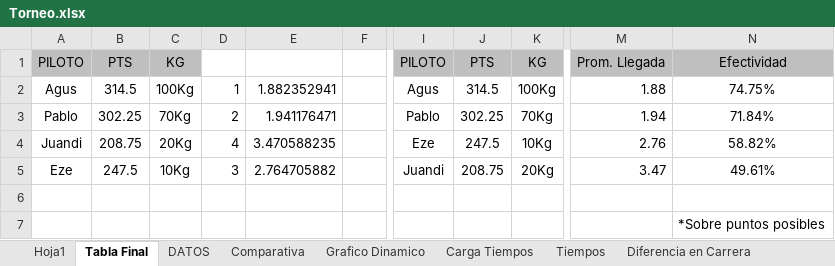
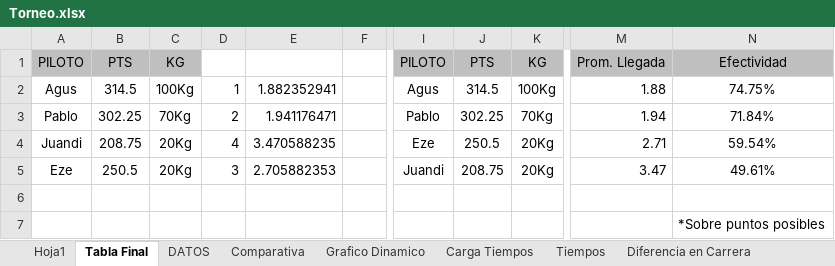
Before and after one commit to agusiraldi9223-ai/Torneo-TC2000, an Excel workbook: Torneo.xlsx, sheet Tabla Final, drawn as a sheet; only a part is shown, gaps mark what is left out; values as stored, in another font and other column widths than the file's, no borders; charts and pictures not drawn; the diff names each change by its address in the sheet, - before the commit and + after, or states it on an @@ line.

```diff
--- a/Torneo.xlsx (sheet Tabla Final)
+++ b/Torneo.xlsx (sheet Tabla Final)
-J4: 247.5
+J4: 250.5
-K4: 10Kg
+K4: 20Kg
-M4: 2.76
+M4: 2.71
-N4: 58.82%
+N4: 59.54%
-B5: 247.5
+B5: 250.5
-C5: 10Kg
+C5: 20Kg
-E5: 2.764705882
+E5: 2.705882353
```
Also changed, not shown: sheet Hoja1, sheet DATOS, sheet Comparativa, charts or pictures, 1 other file.
